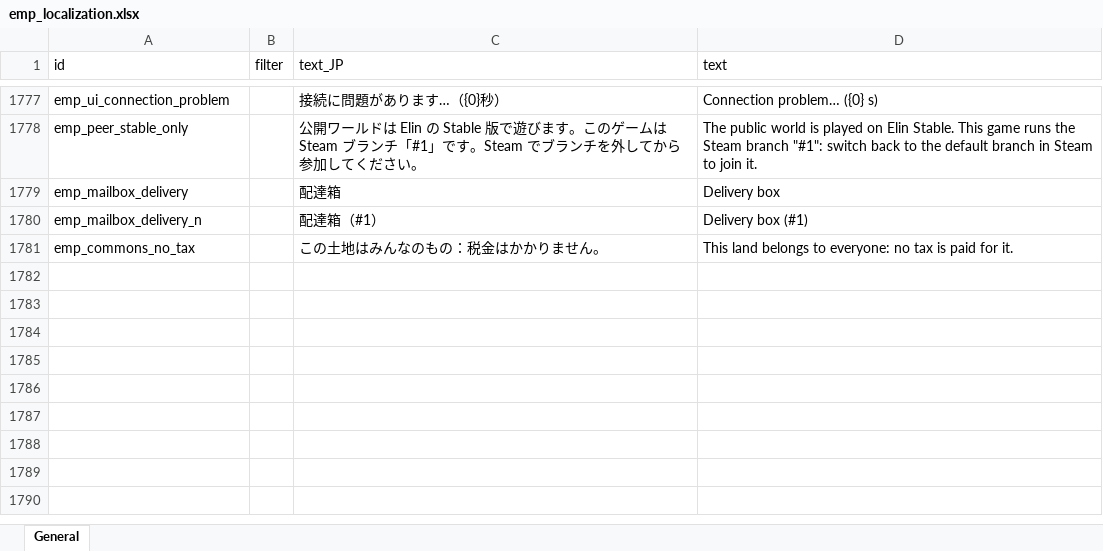
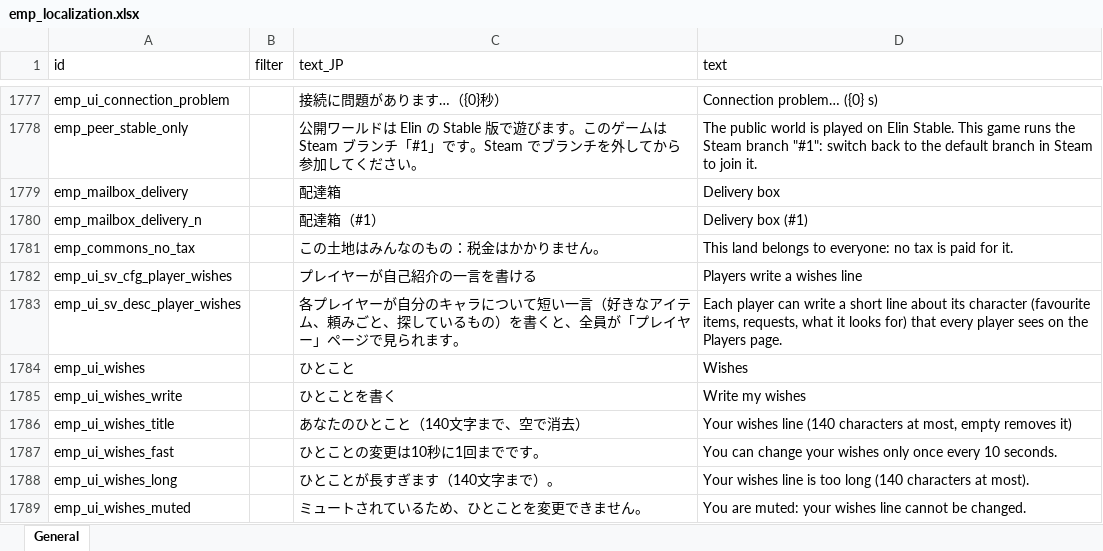
Before and after one commit to ElinTogether/ElinTogether, an Excel workbook: package/LangMod/EN/emp_localization.xlsx, sheet General, drawn as a sheet; only a part is shown, gaps mark what is left out; values as stored, in another font and other column widths than the file's, no borders; the diff names each change by its address in the sheet, - before the commit and + after, or states it on an @@ line.

```diff
--- a/package/LangMod/EN/emp_localization.xlsx (sheet General)
+++ b/package/LangMod/EN/emp_localization.xlsx (sheet General)
+row 1782: emp_ui_sv_cfg_player_wishes |  | プレイヤーが自己紹介の一言を書ける | Players write a wishes line
+row 1783: emp_ui_sv_desc_player_wishes |  | 各プレイヤーが自分のキャラについて短い一言（好きなアイテム、頼みごと、探しているもの）を書くと、全員が「プレイヤー」ページで見られます。 | Each player can write a short line about its character (favourite items, requests, what it looks for) that every player sees on the Players page.
+row 1784: emp_ui_wishes |  | ひとこと | Wishes
+row 1785: emp_ui_wishes_write |  | ひとことを書く | Write my wishes
+row 1786: emp_ui_wishes_title |  | あなたのひとこと（140文字まで、空で消去） | Your wishes line (140 characters at most, empty removes it)
+row 1787: emp_ui_wishes_fast |  | ひとことの変更は10秒に1回までです。 | You can change your wishes only once every 10 seconds.
+row 1788: emp_ui_wishes_long |  | ひとことが長すぎます（140文字まで）。 | Your wishes line is too long (140 characters at most).
+row 1789: emp_ui_wishes_muted |  | ミュートされているため、ひとことを変更できません。 | You are muted: your wishes line cannot be changed.
```
Also changed, not shown: 11 other files.
